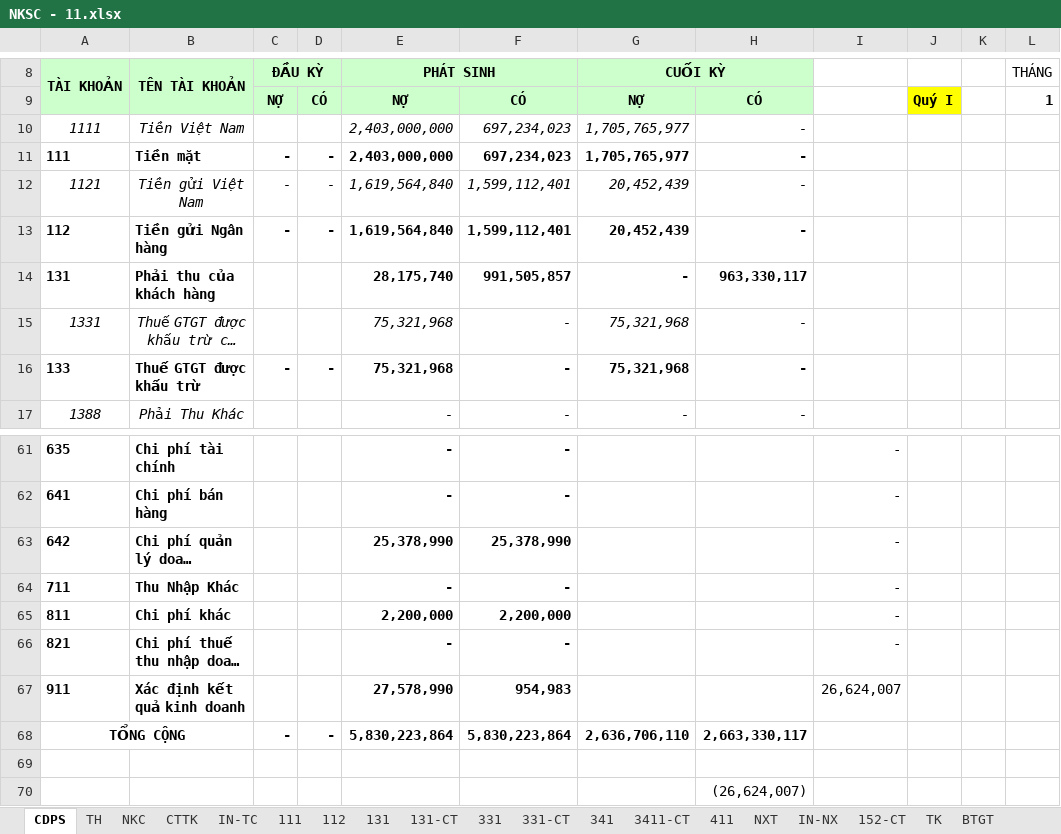
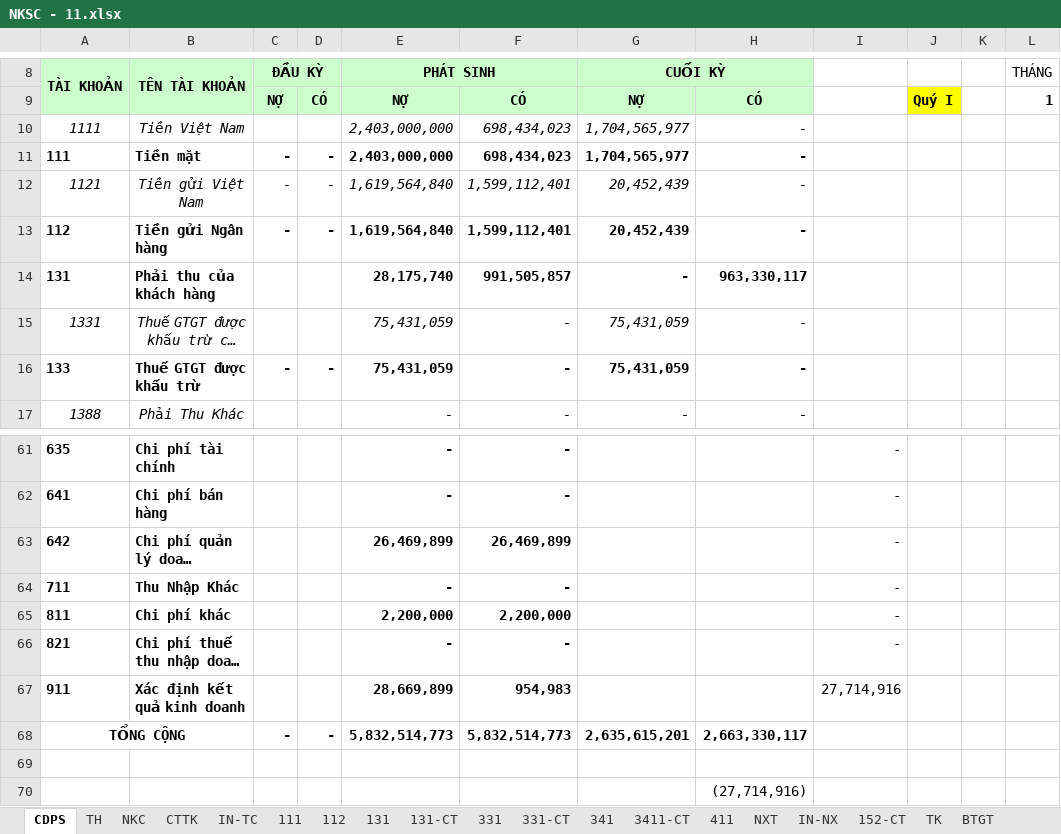
Before and after one commit to vuphuong11/KIM-DUNG-PHAT, an Excel workbook: SO SACH/2011/NKSC - 11.xlsx, sheet CDPS, drawn as a sheet; only a part is shown, gaps mark what is left out; long unchanged cells end in …; values as stored, in another font and other column widths than the file's, no borders; the diff names each change by its address in the sheet, - before the commit and + after, or states it on an @@ line.

```diff
--- a/SO SACH/2011/NKSC - 11.xlsx (sheet CDPS)
+++ b/SO SACH/2011/NKSC - 11.xlsx (sheet CDPS)
-F10:F11: 697,234,023
+F10:F11: 698,434,023
-G10:G11 (CUỐI KỲ): 1,705,765,977
+G10:G11 (CUỐI KỲ): 1,704,565,977
-E15:E16 (PHÁT SINH): 75,321,968
+E15:E16 (PHÁT SINH): 75,431,059
-G15:G16 (CUỐI KỲ): 75,321,968
+G15:G16 (CUỐI KỲ): 75,431,059
-E63 (PHÁT SINH): 25,378,990
+E63 (PHÁT SINH): 26,469,899
-F63: 25,378,990
+F63: 26,469,899
-E67 (PHÁT SINH): 27,578,990
+E67 (PHÁT SINH): 28,669,899
-I67: 26,624,007
+I67: 27,714,916
-E68 (PHÁT SINH): 5,830,223,864
+E68 (PHÁT SINH): 5,832,514,773
-F68: 5,830,223,864
+F68: 5,832,514,773
-G68 (CUỐI KỲ): 2,636,706,110
+G68 (CUỐI KỲ): 2,635,615,201
-H70: (26,624,007)
+H70: (27,714,916)
```
Also changed, not shown: sheet TH, sheet IN-TC, sheet IN-NX, hidden cells, 5 other files.
